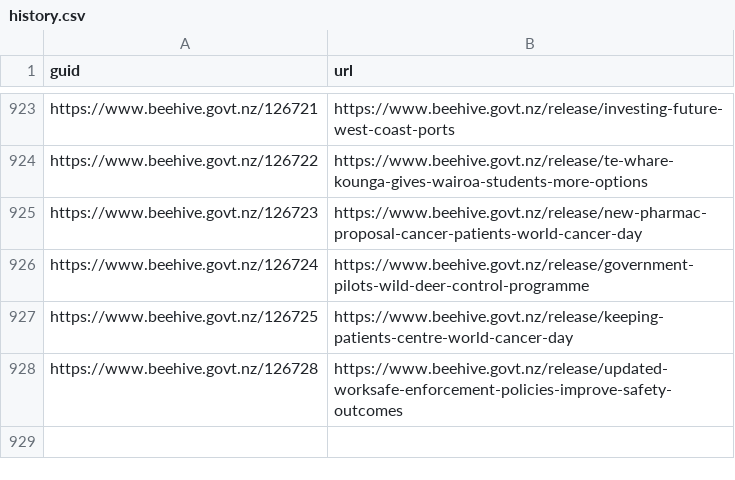
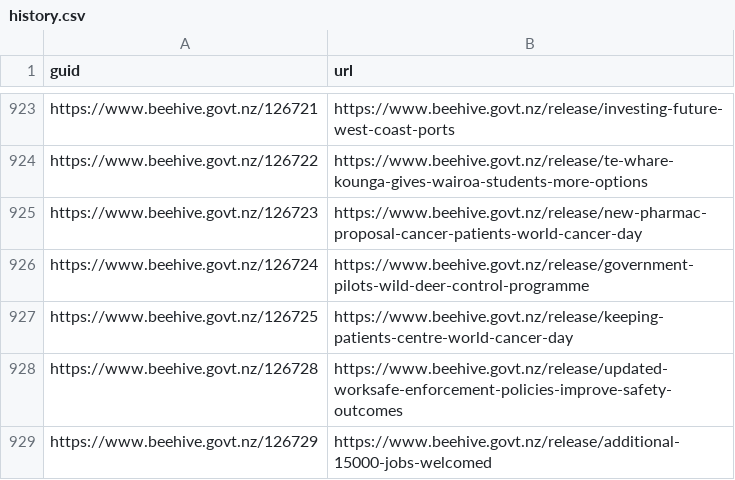
Before and after one commit to marcus-crane/hivesky, a CSV file: history.csv, drawn as a sheet; only a part is shown, gaps mark what is left out; the diff names each change by its address in the sheet, - before the commit and + after, or states it on an @@ line.

Commit message:
New releases have been syndicated

```diff
--- a/history.csv
+++ b/history.csv
+row 929: https://www.beehive.govt.nz/126729 | https://www.beehive.govt.nz/release/additional-15000-jobs-welcomed
```
